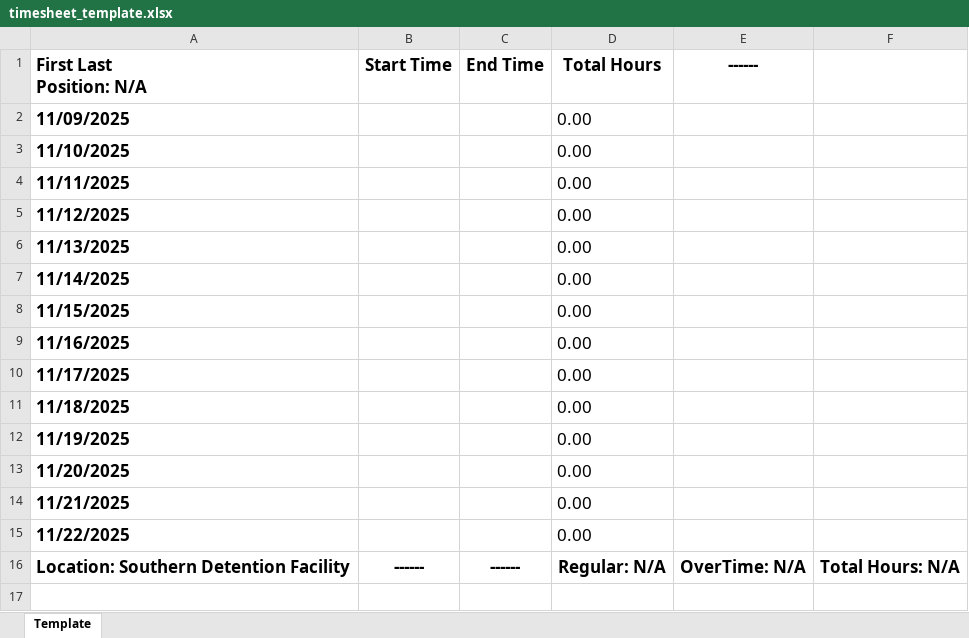
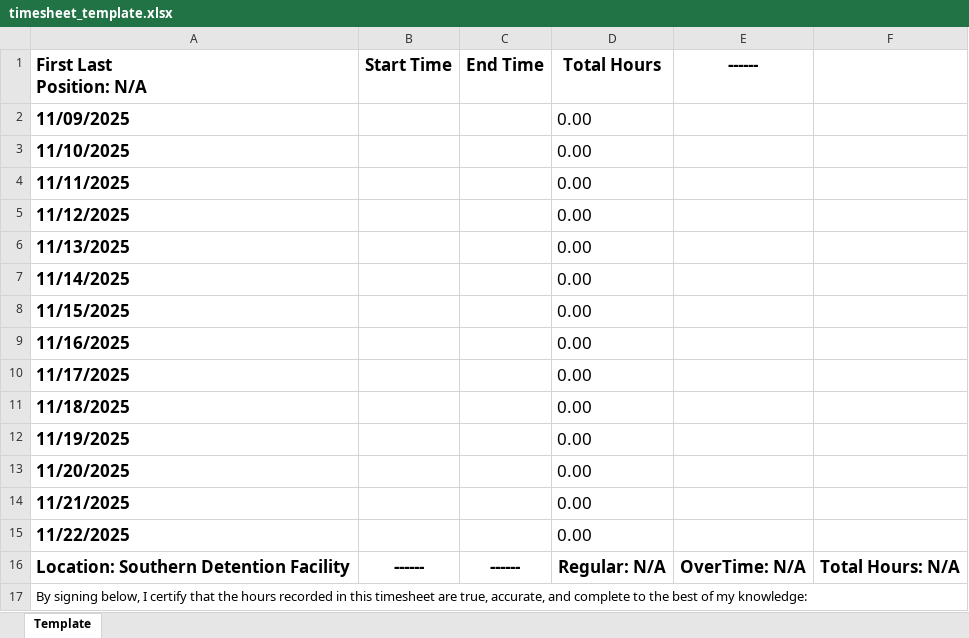
Before and after one commit to SpikeTrapBoomStudios/timesheet-wizard, an Excel workbook: app/assets/timesheet_template.xlsx, sheet Template, drawn as a sheet; values as stored, in another font and other column widths than the file's, no borders; the diff names each change by its address in the sheet, - before the commit and + after, or states it on an @@ line.

Commit message:
updated timesheet template file

```diff
--- a/app/assets/timesheet_template.xlsx (sheet Template)
+++ b/app/assets/timesheet_template.xlsx (sheet Template)
+row 17: By signing below, I certify that the hours recorded in this timesheet are true, accurate, and complete to the best of my knowledge:
```
Also changed, not shown: 15 other files.
